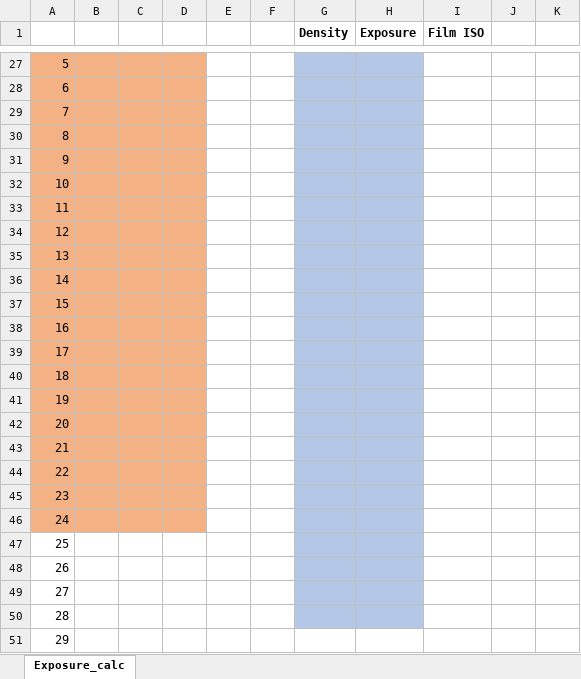
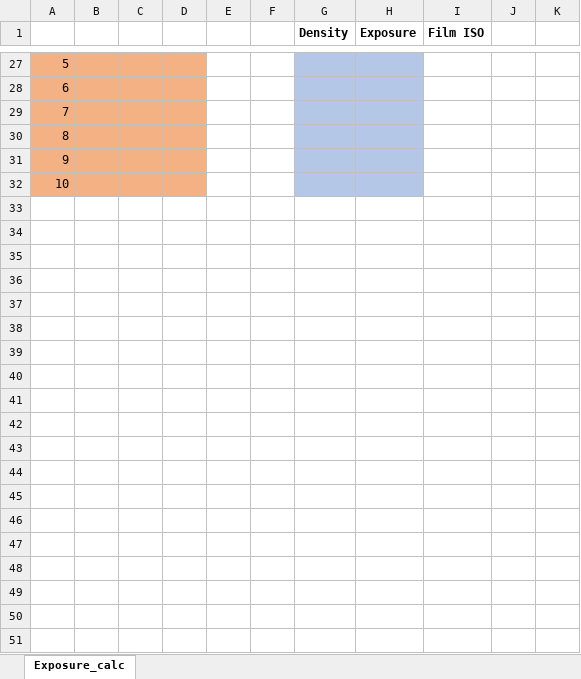
Before and after one commit to Jeffrey-Remien/multiexposure_schwarzschild_compensation_sheet, an Excel workbook: schwarzschild.xlsm, sheet Exposure_calc, drawn as a sheet; only a part is shown, gaps mark what is left out; values as stored, in another font and other column widths than the file's, no borders; charts and pictures not drawn; the diff covers the shown part only; the diff names each change by its address in the sheet, - before the commit and + after, or states it on an @@ line.

Commit message:
got variable rows based on exposure number to work

```diff
--- a/schwarzschild.xlsm (sheet Exposure_calc)
+++ b/schwarzschild.xlsm (sheet Exposure_calc)
-row 33: 11
-row 34: 12
-row 35: 13
-row 36: 14
-row 37: 15
-row 38: 16
-row 39: 17
-row 40: 18
-row 41: 19
-row 42: 20
-row 43: 21
-row 44: 22
-row 45: 23
-row 46: 24
-row 47: 25
-row 48: 26
-row 49: 27
-row 50: 28
-row 51: 29
```
Also changed, not shown: 72 removed rows and 1 edited cell elsewhere in this sheet.
